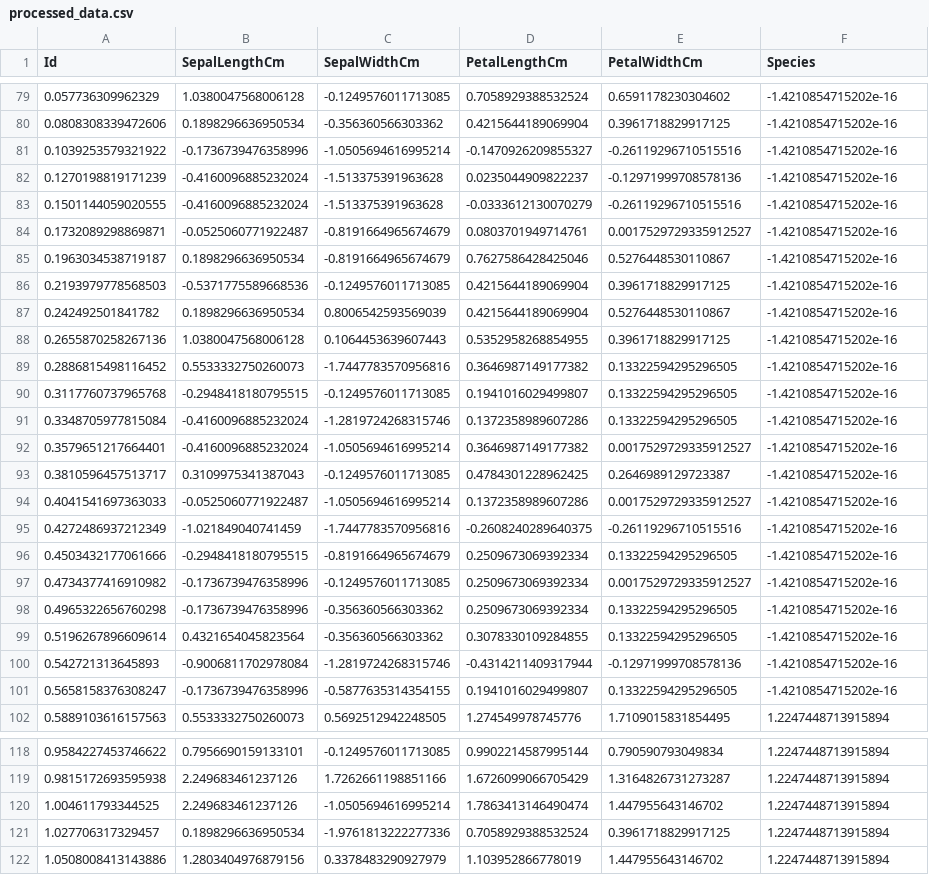
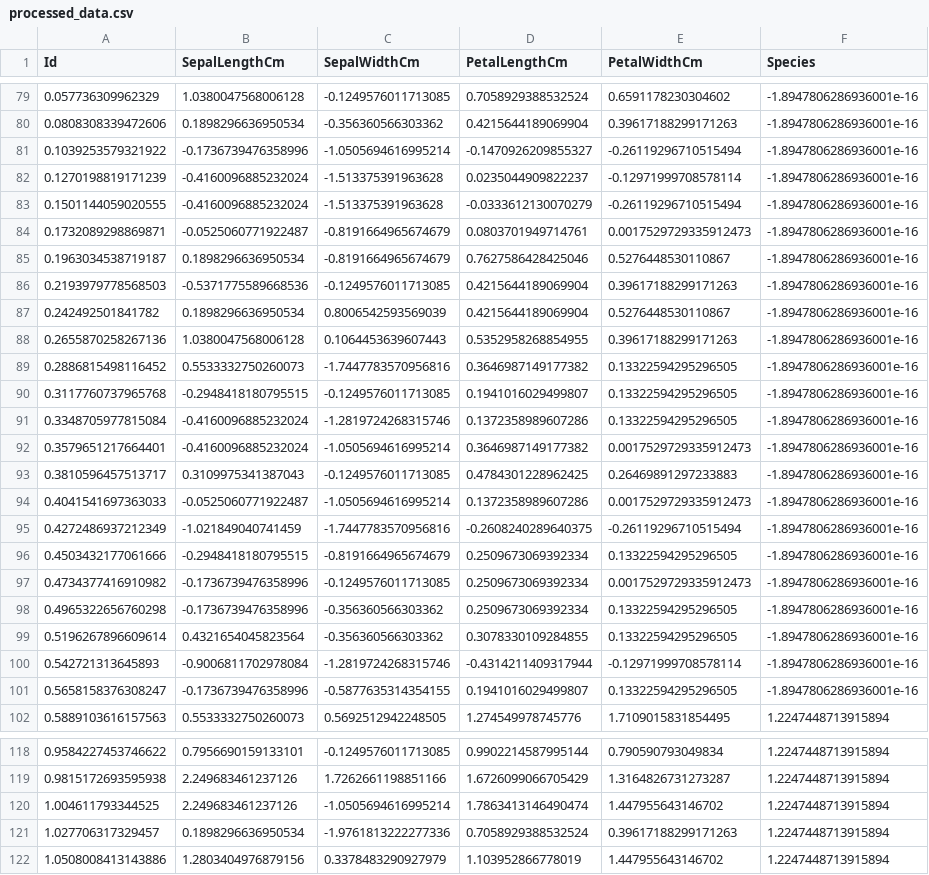
Before and after one commit to Veraeze/ML-daily-models, a CSV file: ml_daily_models/ml_daily_models/2025-07-26_iris/processed_data.csv, drawn as a sheet; only a part is shown, gaps mark what is left out; the diff covers the shown part only; the diff names each change by its address in the sheet, - before the commit and + after, or states it on an @@ line.

```diff
--- a/ml_daily_models/ml_daily_models/2025-07-26_iris/processed_data.csv
+++ b/ml_daily_models/ml_daily_models/2025-07-26_iris/processed_data.csv
-F79:F101 (Species): -1.4210854715202e-16
+F79:F101 (Species): -1.8947806286936001e-16
-E80 (PetalWidthCm): 0.3961718829917125
+E80 (PetalWidthCm): 0.39617188299171263
-E81 (PetalWidthCm): -0.26119296710515516
+E81 (PetalWidthCm): -0.26119296710515494
-E82 (PetalWidthCm): -0.12971999708578136
+E82 (PetalWidthCm): -0.12971999708578114
-E83 (PetalWidthCm): -0.26119296710515516
+E83 (PetalWidthCm): -0.26119296710515494
-E84 (PetalWidthCm): 0.0017529729335912527
+E84 (PetalWidthCm): 0.0017529729335912473
-E86 (PetalWidthCm): 0.3961718829917125
+E86 (PetalWidthCm): 0.39617188299171263
-E88 (PetalWidthCm): 0.3961718829917125
+E88 (PetalWidthCm): 0.39617188299171263
-E92 (PetalWidthCm): 0.0017529729335912527
+E92 (PetalWidthCm): 0.0017529729335912473
-E93 (PetalWidthCm): 0.2646989129723387
+E93 (PetalWidthCm): 0.26469891297233883
-E94 (PetalWidthCm): 0.0017529729335912527
+E94 (PetalWidthCm): 0.0017529729335912473
-E95 (PetalWidthCm): -0.26119296710515516
+E95 (PetalWidthCm): -0.26119296710515494
-E97 (PetalWidthCm): 0.0017529729335912527
+E97 (PetalWidthCm): 0.0017529729335912473
-E100 (PetalWidthCm): -0.12971999708578136
+E100 (PetalWidthCm): -0.12971999708578114
-E121 (PetalWidthCm): 0.3961718829917125
+E121 (PetalWidthCm): 0.39617188299171263
```
Also changed, not shown: 48 edited cells elsewhere in this file, ml_daily_models/ml_daily_models/2025-07-26_iris/cleaned_data.csv, 1 other file.
